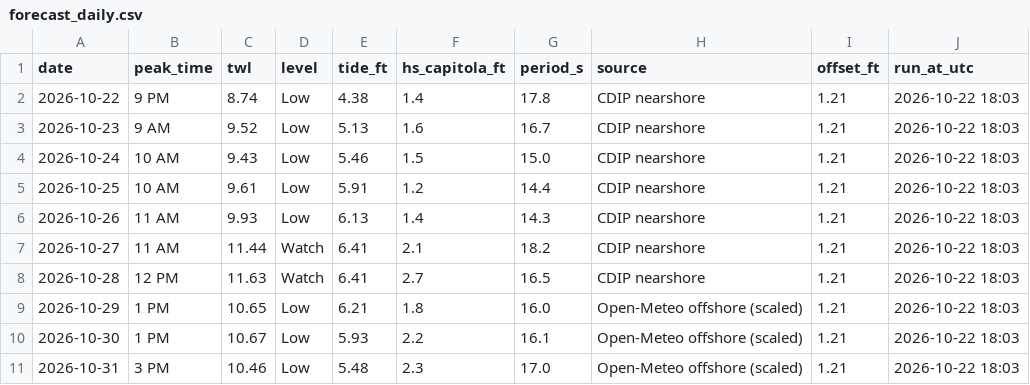
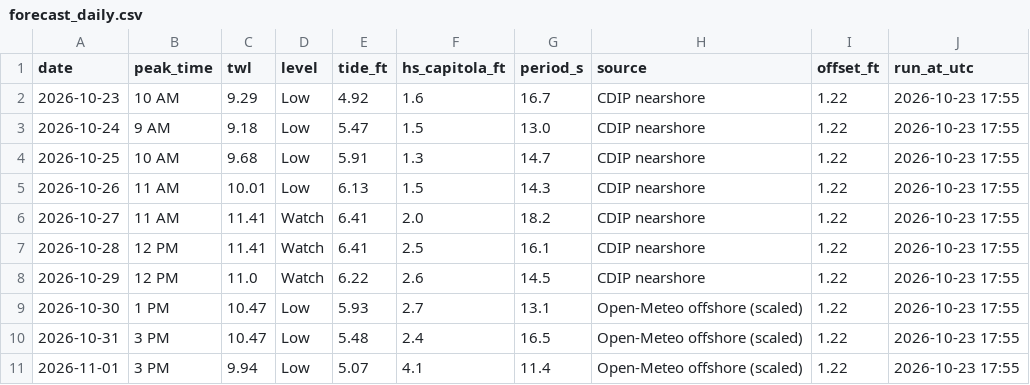
Before and after one commit to kevinkeet/frontpage, a CSV file: capitola/data/forecast_daily.csv, drawn as a sheet.

```diff
--- a/capitola/data/forecast_daily.csv
+++ b/capitola/data/forecast_daily.csv
@@ -1,11 +1,11 @@
 date,peak_time,twl,level,tide_ft,hs_capitola_ft,period_s,source,offset_ft,run_at_utc
-2026-10-22,9 PM,8.74,Low,4.38,1.4,17.8,CDIP nearshore,1.21,2026-10-22 18:03
-2026-10-23,9 AM,9.52,Low,5.13,1.6,16.7,CDIP nearshore,1.21,2026-10-22 18:03
-2026-10-24,10 AM,9.43,Low,5.46,1.5,15.0,CDIP nearshore,1.21,2026-10-22 18:03
-2026-10-25,10 AM,9.61,Low,5.91,1.2,14.4,CDIP nearshore,1.21,2026-10-22 18:03
-2026-10-26,11 AM,9.93,Low,6.13,1.4,14.3,CDIP nearshore,1.21,2026-10-22 18:03
-2026-10-27,11 AM,11.44,Watch,6.41,2.1,18.2,CDIP nearshore,1.21,2026-10-22 18:03
-2026-10-28,12 PM,11.63,Watch,6.41,2.7,16.5,CDIP nearshore,1.21,2026-10-22 18:03
-2026-10-29,1 PM,10.65,Low,6.21,1.8,16.0,Open-Meteo offshore (scaled),1.21,2026-10-22 18:03
-2026-10-30,1 PM,10.67,Low,5.93,2.2,16.1,Open-Meteo offshore (scaled),1.21,2026-10-22 18:03
-2026-10-31,3 PM,10.46,Low,5.48,2.3,17.0,Open-Meteo offshore (scaled),1.21,2026-10-22 18:03
+2026-10-23,10 AM,9.29,Low,4.92,1.6,16.7,CDIP nearshore,1.22,2026-10-23 17:55
+2026-10-24,9 AM,9.18,Low,5.47,1.5,13.0,CDIP nearshore,1.22,2026-10-23 17:55
+2026-10-25,10 AM,9.68,Low,5.91,1.3,14.7,CDIP nearshore,1.22,2026-10-23 17:55
+2026-10-26,11 AM,10.01,Low,6.13,1.5,14.3,CDIP nearshore,1.22,2026-10-23 17:55
+2026-10-27,11 AM,11.41,Watch,6.41,2.0,18.2,CDIP nearshore,1.22,2026-10-23 17:55
+2026-10-28,12 PM,11.41,Watch,6.41,2.5,16.1,CDIP nearshore,1.22,2026-10-23 17:55
+2026-10-29,12 PM,11.0,Watch,6.22,2.6,14.5,CDIP nearshore,1.22,2026-10-23 17:55
+2026-10-30,1 PM,10.47,Low,5.93,2.7,13.1,Open-Meteo offshore (scaled),1.22,2026-10-23 17:55
+2026-10-31,3 PM,10.47,Low,5.48,2.4,16.5,Open-Meteo offshore (scaled),1.22,2026-10-23 17:55
+2026-11-01,3 PM,9.94,Low,5.07,4.1,11.4,Open-Meteo offshore (scaled),1.22,2026-10-23 17:55
```
Also changed, not shown: capitola/data/creek_forecast.csv, capitola/data/forecast_hourly.csv, 8 other files.
